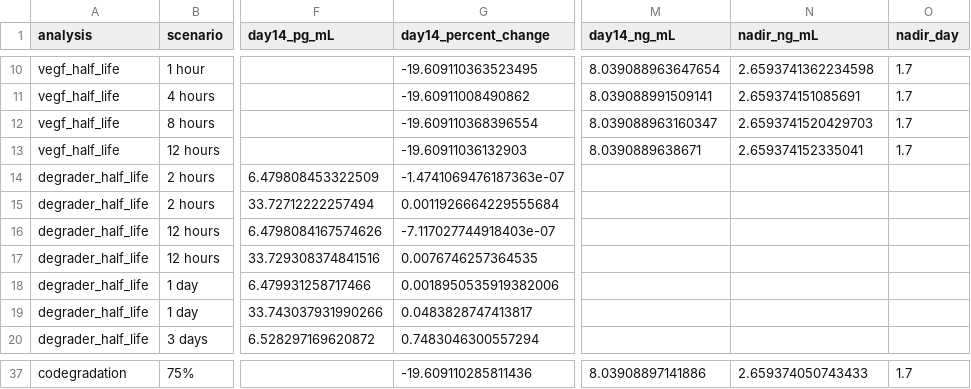
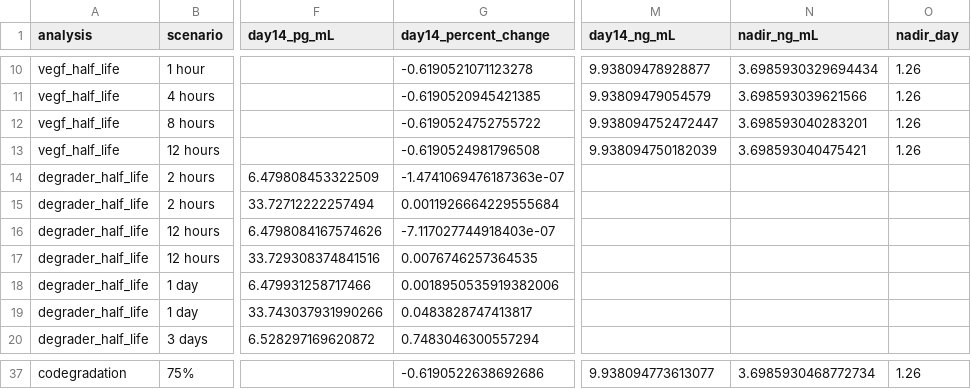
Before and after one commit to bdulken/sflt1-degrader-model, a CSV file: sensitivity_results/sensitivity_summary.csv, drawn as a sheet; only a part is shown, gaps mark what is left out; the diff covers the shown part only; the diff names each change by its address in the sheet, - before the commit and + after, or states it on an @@ line.

```diff
--- a/sensitivity_results/sensitivity_summary.csv
+++ b/sensitivity_results/sensitivity_summary.csv
-G10 (day14_percent_change): -19.609110363523495
+G10 (day14_percent_change): -0.6190521071123278
-M10 (day14_ng_mL): 8.039088963647654
+M10 (day14_ng_mL): 9.93809478928877
-N10 (nadir_ng_mL): 2.6593741362234598
+N10 (nadir_ng_mL): 3.6985930329694434
-O10:O13 (nadir_day): 1.7
+O10:O13 (nadir_day): 1.26
-G11 (day14_percent_change): -19.60911008490862
+G11 (day14_percent_change): -0.6190520945421385
-M11 (day14_ng_mL): 8.039088991509141
+M11 (day14_ng_mL): 9.93809479054579
-N11 (nadir_ng_mL): 2.659374151085691
+N11 (nadir_ng_mL): 3.698593039621566
-G12 (day14_percent_change): -19.609110368396554
+G12 (day14_percent_change): -0.6190524752755722
-M12 (day14_ng_mL): 8.039088963160347
+M12 (day14_ng_mL): 9.938094752472447
-N12 (nadir_ng_mL): 2.6593741520429703
+N12 (nadir_ng_mL): 3.698593040283201
-G13 (day14_percent_change): -19.60911036132903
+G13 (day14_percent_change): -0.6190524981796508
-M13 (day14_ng_mL): 8.0390889638671
+M13 (day14_ng_mL): 9.938094750182039
-N13 (nadir_ng_mL): 2.659374152335041
+N13 (nadir_ng_mL): 3.698593040475421
-G37 (day14_percent_change): -19.609110285811436
+G37 (day14_percent_change): -0.6190522638692686
-M37 (day14_ng_mL): 8.03908897141886
+M37 (day14_ng_mL): 9.938094773613077
-N37 (nadir_ng_mL): 2.659374050743433
+N37 (nadir_ng_mL): 3.6985930468772734
-O37 (nadir_day): 1.7
+O37 (nadir_day): 1.26
```
Also changed, not shown: 64 edited cells elsewhere in this file, sensitivity_results/baseline_parameters.csv, 27 other files.
